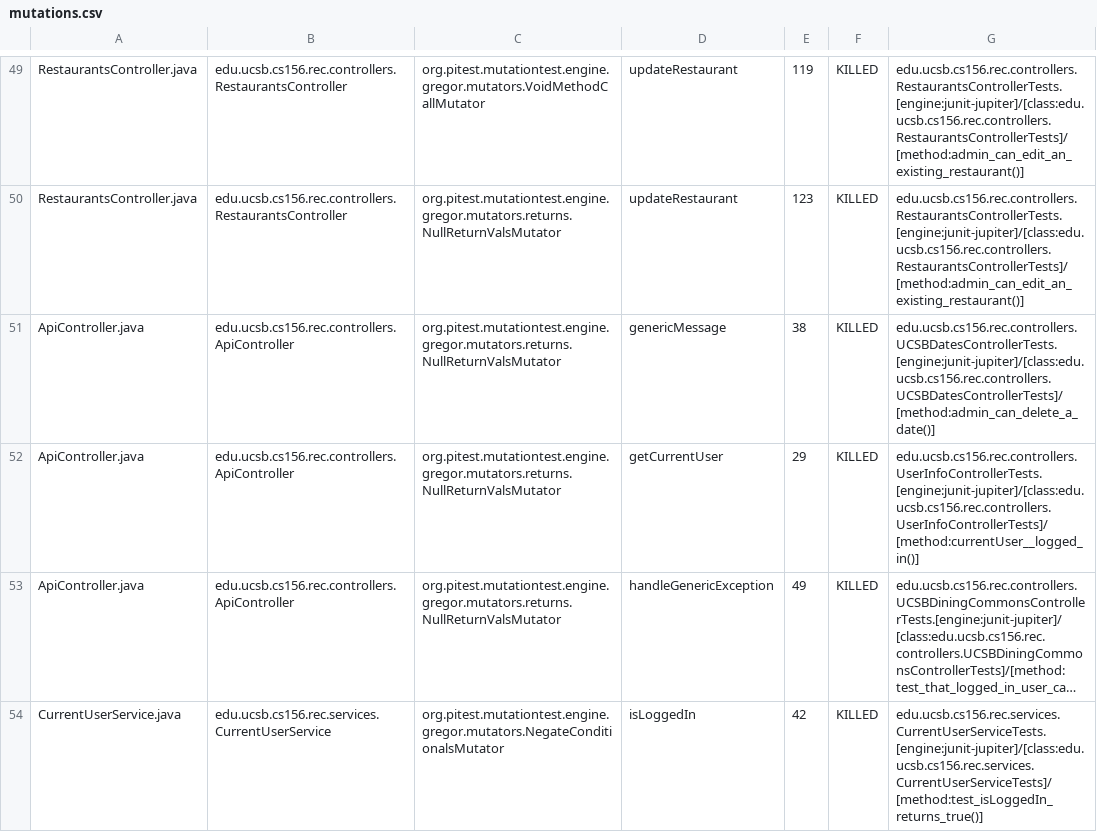
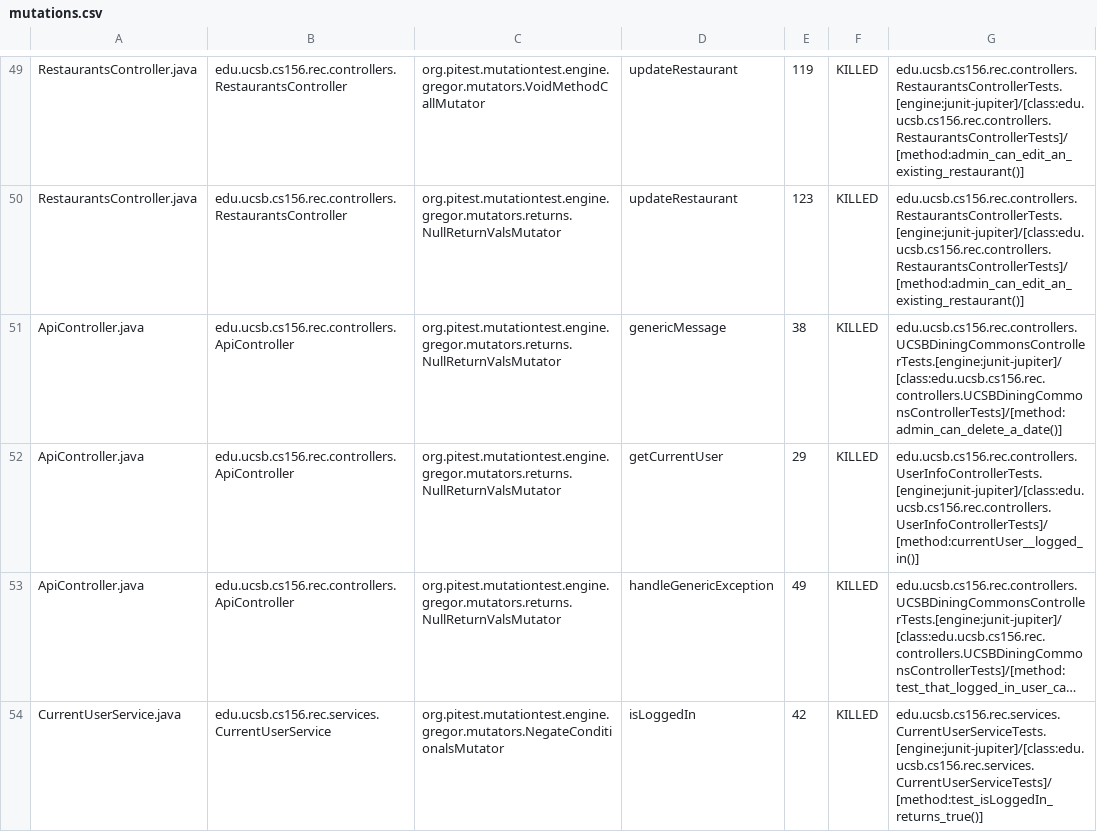
Before and after one commit to ucsb-cs156-f24/proj-rec-f24-07, a CSV file: prs/42/pitest/mutations.csv, drawn as a sheet; only a part is shown, gaps mark what is left out; long unchanged cells end in ….

Commit message:
Deploying to gh-pages from @ ucsb-cs156-f24/proj-rec-f24-07@157acc81bd63b9ef1d260e986dea0dc38aa6ab2e 🚀

```diff
--- a/prs/42/pitest/mutations.csv
+++ b/prs/42/pitest/mutations.csv
@@ -50,3 +50,3 @@ RestaurantsController.java,edu.ucsb.cs156.rec.controllers.RestaurantsController,
 RestaurantsController.java,edu.ucsb.cs156.rec.controllers.RestaurantsController,org.pitest.mutationtest.engine.gregor.mutators.returns.NullReturnValsMutator,updateRestaurant,123,KILLED,edu.ucsb.cs156.rec.controllers.RestaurantsControllerTests.[engine:junit-jupiter]/[class:edu.ucsb.cs156.rec.controllers.RestaurantsControllerTests]/[method:admin_can_edit_an_existing_restaurant()]
-ApiController.java,edu.ucsb.cs156.rec.controllers.ApiController,org.pitest.mutationtest.engine.gregor.mutators.returns.NullReturnValsMutator,genericMessage,38,KILLED,edu.ucsb.cs156.rec.controllers.UCSBDatesControllerTests.[engine:junit-jupiter]/[class:edu.ucsb.cs156.rec.controllers.UCSBDatesControllerTests]/[method:admin_can_delete_a_date()]
+ApiController.java,edu.ucsb.cs156.rec.controllers.ApiController,org.pitest.mutationtest.engine.gregor.mutators.returns.NullReturnValsMutator,genericMessage,38,KILLED,edu.ucsb.cs156.rec.controllers.UCSBDiningCommonsControllerTests.[engine:junit-jupiter]/[class:edu.ucsb.cs156.rec.controllers.UCSBDiningCommonsControllerTests]/[method:admin_can_delete_a_date()]
 ApiController.java,edu.ucsb.cs156.rec.controllers.ApiController,org.pitest.mutationtest.engine.gregor.mutators.returns.NullReturnValsMutator,getCurrentUser,29,KILLED,edu.ucsb.cs156.rec.controllers.UserInfoControllerTests.[engine:junit-jupiter]/[class:edu.ucsb.cs156.rec.controllers.UserInfoControllerTests]/[method:currentUser__logged_in()]
```
Also changed, not shown: 11 other files.
